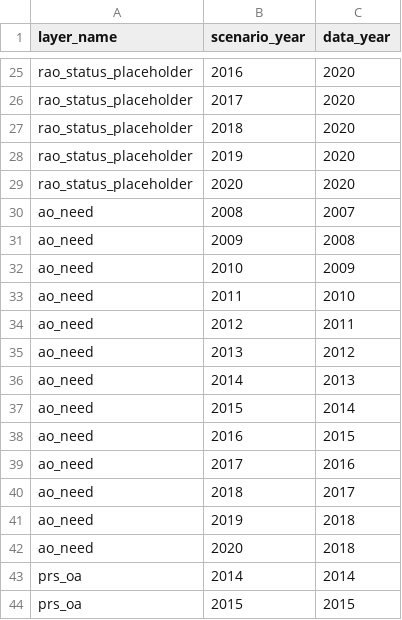
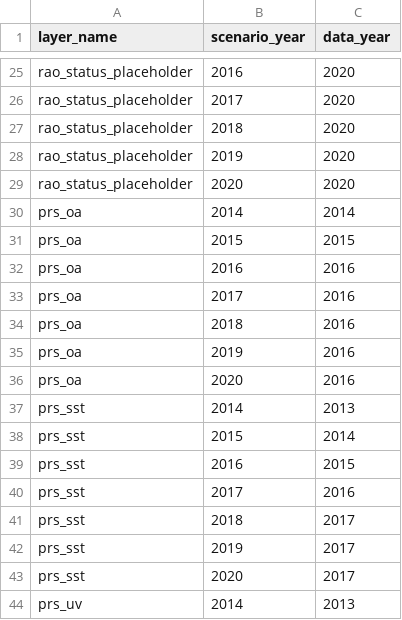
Before and after one commit to OHI-4site/tet-scores, a CSV file: region/conf/scenario_data_years.csv, drawn as a sheet; only a part is shown, gaps mark what is left out; the shorter side is filled out with more unchanged rows.

```diff
--- a/region/conf/scenario_data_years.csv
+++ b/region/conf/scenario_data_years.csv
@@ -29,15 +29,2 @@ rao_status_placeholder,2019,2020
 rao_status_placeholder,2020,2020
-ao_need,2008,2007
-ao_need,2009,2008
-ao_need,2010,2009
-ao_need,2011,2010
-ao_need,2012,2011
-ao_need,2013,2012
-ao_need,2014,2013
-ao_need,2015,2014
-ao_need,2016,2015
-ao_need,2017,2016
-ao_need,2018,2017
-ao_need,2019,2018
-ao_need,2020,2018
 prs_oa,2014,2014
```
Also changed, not shown: region/conf/goals.csv, region/layers.csv, 6 other files.
